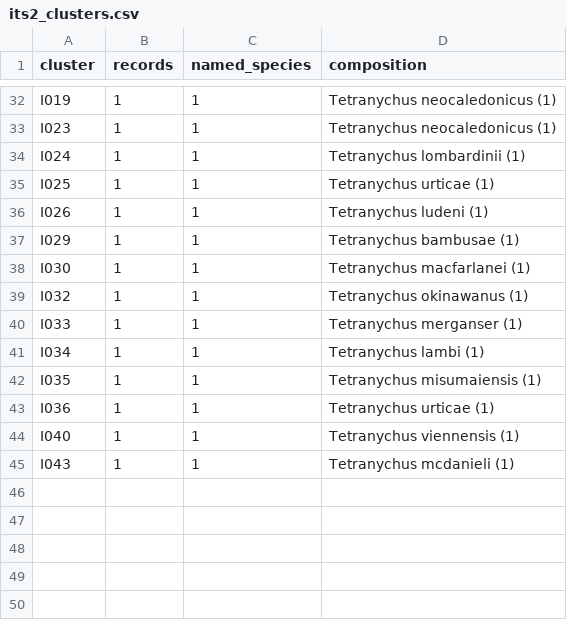
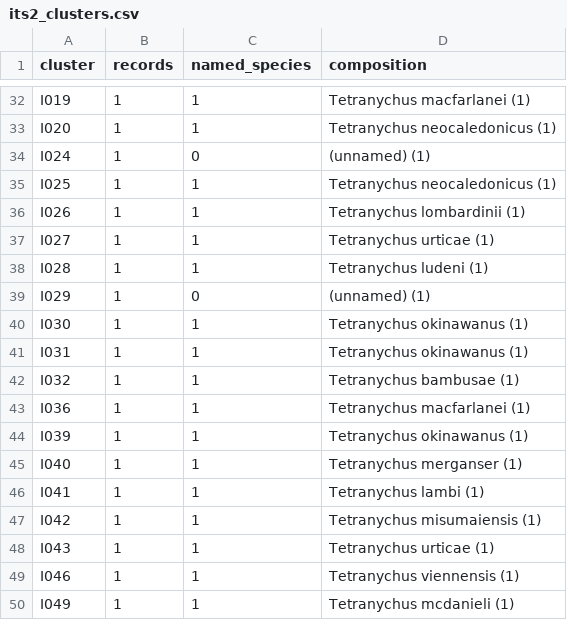
Before and after one commit to vkcvaibhav-eng/tetranychus-coi, a CSV file: results/its2/its2_clusters.csv, drawn as a sheet; only a part is shown, gaps mark what is left out; removed rows and columns are numbered as before the commit, all else as after; the diff covers the shown part only; the diff names each change by its address in the sheet, - before the commit and + after, or states it on an @@ line.

```diff
--- a/results/its2/its2_clusters.csv
+++ b/results/its2/its2_clusters.csv
-D32 (composition): Tetranychus neocaledonicus (1)
+D32 (composition): Tetranychus macfarlanei (1)
-A33 (cluster): I023
+A33 (cluster): I020
-C34 (named_species): 1
+C34 (named_species): 0
-D34 (composition): Tetranychus lombardinii (1)
+D34 (composition): (unnamed) (1)
-D35 (composition): Tetranychus urticae (1)
+D35 (composition): Tetranychus neocaledonicus (1)
-D36 (composition): Tetranychus ludeni (1)
+D36 (composition): Tetranychus lombardinii (1)
+row 37: I027 | 1 | 1 | Tetranychus urticae (1)
+row 38: I028 | 1 | 1 | Tetranychus ludeni (1)
-C39 (named_species): 1
+C39 (named_species): 0
-D39 (composition): Tetranychus bambusae (1)
+D39 (composition): (unnamed) (1)
-D40 (composition): Tetranychus macfarlanei (1)
+D40 (composition): Tetranychus okinawanus (1)
+row 41: I031 | 1 | 1 | Tetranychus okinawanus (1)
-D42 (composition): Tetranychus okinawanus (1)
+D42 (composition): Tetranychus bambusae (1)
-row 40: I033 | 1 | 1 | Tetranychus merganser (1)
-row 41: I034 | 1 | 1 | Tetranychus lambi (1)
-row 42: I035 | 1 | 1 | Tetranychus misumaiensis (1)
-D43 (composition): Tetranychus urticae (1)
+D43 (composition): Tetranychus macfarlanei (1)
+row 44: I039 | 1 | 1 | Tetranychus okinawanus (1)
-D45 (composition): Tetranychus viennensis (1)
+D45 (composition): Tetranychus merganser (1)
+row 46: I041 | 1 | 1 | Tetranychus lambi (1)
+row 47: I042 | 1 | 1 | Tetranychus misumaiensis (1)
-D48 (composition): Tetranychus mcdanieli (1)
+D48 (composition): Tetranychus urticae (1)
+row 49: I046 | 1 | 1 | Tetranychus viennensis (1)
+row 50: I049 | 1 | 1 | Tetranychus mcdanieli (1)
```
Also changed, not shown: 4 added rows, 4 removed rows and 20 edited cells elsewhere in this file, results/its2/coi_its2_pairs.csv, results/its2/species_distances.csv, 3 other files.
